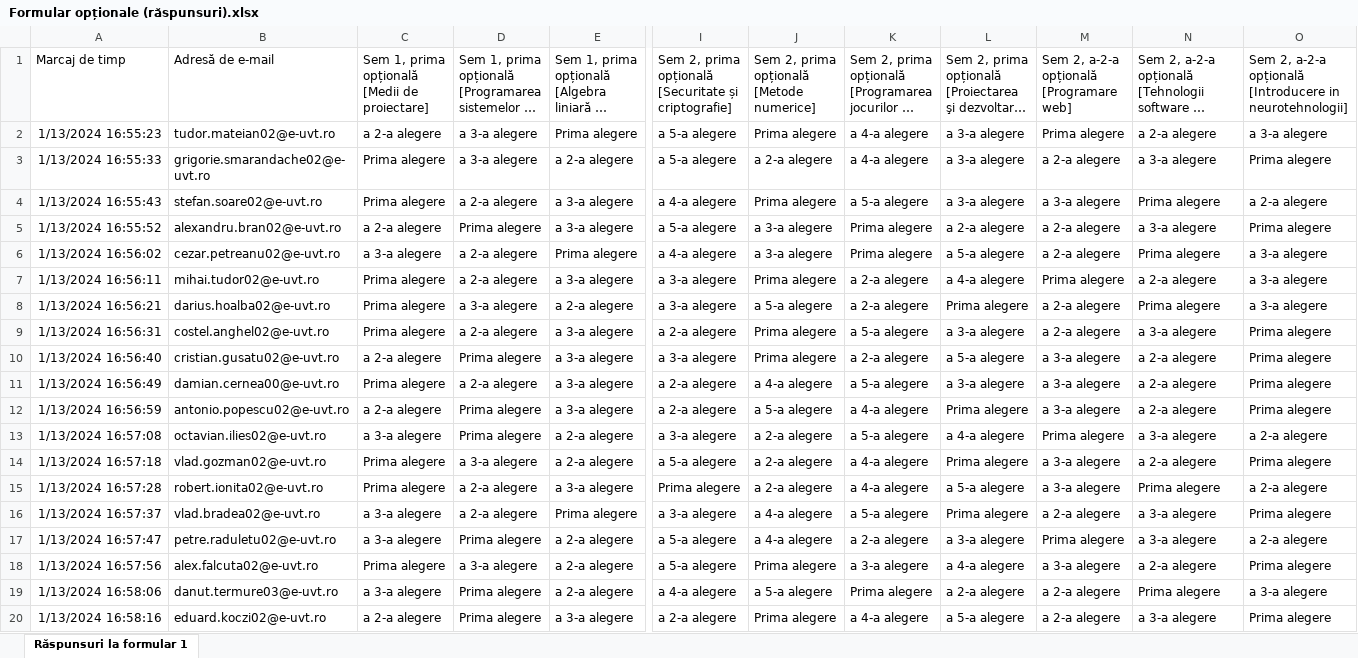
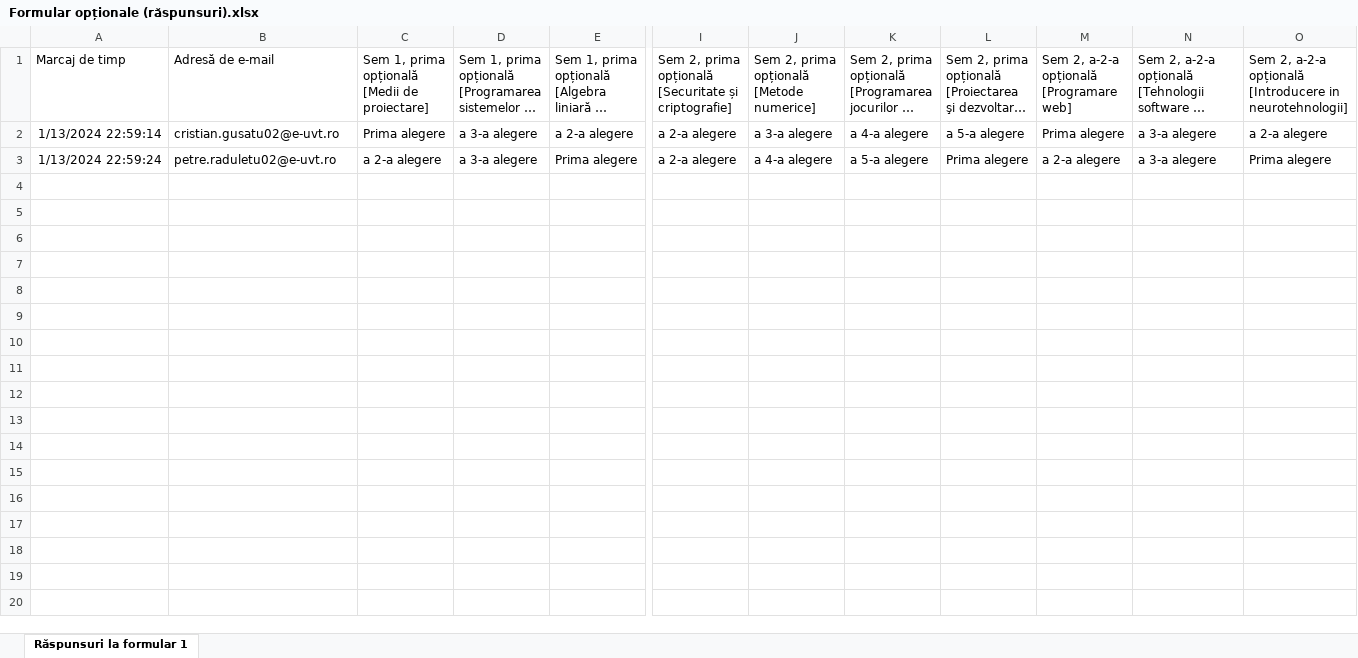
Before and after one commit to gandolh/RoboticProcessAutomation, an Excel workbook: OptionalSubjectsRepartition/PregatireDate/Formular opționale (răspunsuri).xlsx, sheet Răspunsuri la formular 1, drawn as a sheet; only a part is shown, gaps mark what is left out; long unchanged cells end in …; values as stored, in another font and other column widths than the file's, no borders; removed rows and columns are numbered as before the commit, all else as after; rows hold the shown columns only; the diff covers the shown part only; the diff names each change by its address in the sheet, - before the commit and + after, or states it on an @@ line.

```diff
--- a/OptionalSubjectsRepartition/PregatireDate/Formular opționale (răspunsuri).xlsx (sheet Răspunsuri la formular 1)
+++ b/OptionalSubjectsRepartition/PregatireDate/Formular opționale (răspunsuri).xlsx (sheet Răspunsuri la formular 1)
-row 2: 1/13/2024 16:55:23 | tudor.mateian02@e-uvt.ro | a 2-a alegere | a 3-a alegere | Prima alegere | a 5-a alegere | Prima alegere | a 4-a alegere | a 3-a alegere | Prima alegere | a 2-a alegere | a 3-a alegere
-A2: 1/13/2024 16:55:33
+A2: 1/13/2024 22:59:14
-B2: grigorie.smarandache02@e-uvt.ro
+B2: cristian.gusatu02@e-uvt.ro
-I2: a 5-a alegere
+I2: a 2-a alegere
-J2: a 2-a alegere
+J2: a 3-a alegere
-L2: a 3-a alegere
+L2: a 5-a alegere
-M2: a 2-a alegere
+M2: Prima alegere
-O2: Prima alegere
+O2: a 2-a alegere
-row 4: 1/13/2024 16:55:43 | stefan.soare02@e-uvt.ro | Prima alegere | a 2-a alegere | a 3-a alegere | a 4-a alegere | Prima alegere | a 5-a alegere | a 3-a alegere | a 3-a alegere | Prima alegere | a 2-a alegere
-row 5: 1/13/2024 16:55:52 | alexandru.bran02@e-uvt.ro | a 2-a alegere | Prima alegere | a 3-a alegere | a 5-a alegere | a 3-a alegere | Prima alegere | a 2-a alegere | a 2-a alegere | a 3-a alegere | Prima alegere
-row 6: 1/13/2024 16:56:02 | cezar.petreanu02@e-uvt.ro | a 3-a alegere | a 2-a alegere | Prima alegere | a 4-a alegere | a 3-a alegere | Prima alegere | a 5-a alegere | a 2-a alegere | Prima alegere | a 3-a alegere
-row 7: 1/13/2024 16:56:11 | mihai.tudor02@e-uvt.ro | Prima alegere | a 2-a alegere | a 3-a alegere | a 3-a alegere | Prima alegere | a 2-a alegere | a 4-a alegere | Prima alegere | a 2-a alegere | a 3-a alegere
-row 8: 1/13/2024 16:56:21 | darius.hoalba02@e-uvt.ro | Prima alegere | a 3-a alegere | a 2-a alegere | a 3-a alegere | a 5-a alegere | a 2-a alegere | Prima alegere | a 2-a alegere | Prima alegere | a 3-a alegere
-row 9: 1/13/2024 16:56:31 | costel.anghel02@e-uvt.ro | Prima alegere | a 2-a alegere | a 3-a alegere | a 2-a alegere | Prima alegere | a 5-a alegere | a 3-a alegere | a 2-a alegere | a 3-a alegere | Prima alegere
-row 10: 1/13/2024 16:56:40 | cristian.gusatu02@e-uvt.ro | a 2-a alegere | Prima alegere | a 3-a alegere | a 3-a alegere | Prima alegere | a 2-a alegere | a 5-a alegere | a 3-a alegere | a 2-a alegere | Prima alegere
-row 11: 1/13/2024 16:56:49 | damian.cernea00@e-uvt.ro | Prima alegere | a 2-a alegere | a 3-a alegere | a 2-a alegere | a 4-a alegere | a 5-a alegere | a 3-a alegere | a 3-a alegere | a 2-a alegere | Prima alegere
-A3: 1/13/2024 16:56:59
+A3: 1/13/2024 22:59:24
-B3: antonio.popescu02@e-uvt.ro
+B3: petre.raduletu02@e-uvt.ro
-D3: Prima alegere
+D3: a 3-a alegere
-E3: a 3-a alegere
+E3: Prima alegere
-J3: a 5-a alegere
+J3: a 4-a alegere
-K3: a 4-a alegere
+K3: a 5-a alegere
-M3: a 3-a alegere
+M3: a 2-a alegere
-N3: a 2-a alegere
+N3: a 3-a alegere
-row 13: 1/13/2024 16:57:08 | octavian.ilies02@e-uvt.ro | a 3-a alegere | Prima alegere | a 2-a alegere | a 3-a alegere | a 2-a alegere | a 5-a alegere | a 4-a alegere | Prima alegere | a 3-a alegere | a 2-a alegere
-row 14: 1/13/2024 16:57:18 | vlad.gozman02@e-uvt.ro | Prima alegere | a 3-a alegere | a 2-a alegere | a 5-a alegere | a 2-a alegere | a 4-a alegere | Prima alegere | a 3-a alegere | a 2-a alegere | Prima alegere
-row 15: 1/13/2024 16:57:28 | robert.ionita02@e-uvt.ro | Prima alegere | a 2-a alegere | a 3-a alegere | Prima alegere | a 2-a alegere | a 4-a alegere | a 5-a alegere | a 3-a alegere | Prima alegere | a 2-a alegere
-row 16: 1/13/2024 16:57:37 | vlad.bradea02@e-uvt.ro | a 3-a alegere | a 2-a alegere | Prima alegere | a 3-a alegere | a 4-a alegere | a 5-a alegere | Prima alegere | a 2-a alegere | a 3-a alegere | Prima alegere
-row 17: 1/13/2024 16:57:47 | petre.raduletu02@e-uvt.ro | a 3-a alegere | Prima alegere | a 2-a alegere | a 5-a alegere | a 4-a alegere | a 2-a alegere | a 3-a alegere | Prima alegere | a 3-a alegere | a 2-a alegere
-row 18: 1/13/2024 16:57:56 | alex.falcuta02@e-uvt.ro | Prima alegere | a 3-a alegere | a 2-a alegere | a 5-a alegere | Prima alegere | a 3-a alegere | a 4-a alegere | a 3-a alegere | a 2-a alegere | Prima alegere
-row 19: 1/13/2024 16:58:06 | danut.termure03@e-uvt.ro | a 3-a alegere | Prima alegere | a 2-a alegere | a 4-a alegere | a 5-a alegere | Prima alegere | a 2-a alegere | a 2-a alegere | Prima alegere | a 3-a alegere
-row 20: 1/13/2024 16:58:16 | eduard.koczi02@e-uvt.ro | a 2-a alegere | Prima alegere | a 3-a alegere | a 2-a alegere | Prima alegere | a 4-a alegere | a 5-a alegere | a 2-a alegere | a 3-a alegere | Prima alegere
```
Also changed, not shown: 1 removed row elsewhere in this sheet, OptionalSubjectsRepartition/RepartizareRezultate/Formular opționale (răspunsuri).xlsx, 5 other files.
